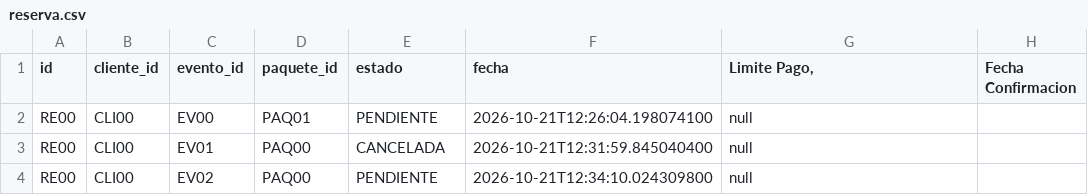
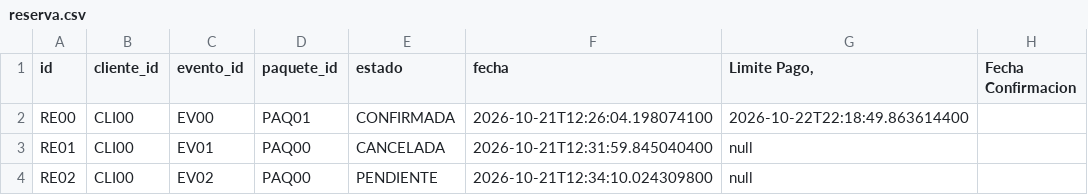
Before and after one commit to joeldelaohub/SistemaReservacionesServicios, a CSV file: reserva.csv, drawn as a sheet.

Commit message:
Finalizando con la interfaz del cliente

```diff
--- a/reserva.csv
+++ b/reserva.csv
@@ -1,4 +1,4 @@
 id;cliente_id;evento_id;paquete_id;estado;fecha;Limite Pago,;Fecha Confirmacion
-RE00;CLI00;EV00;PAQ01;PENDIENTE;2026-10-21T12:26:04.198074100;null
-RE00;CLI00;EV01;PAQ00;CANCELADA;2026-10-21T12:31:59.845040400;null
-RE00;CLI00;EV02;PAQ00;PENDIENTE;2026-10-21T12:34:10.024309800;null
+RE00;CLI00;EV00;PAQ01;CONFIRMADA;2026-10-21T12:26:04.198074100;2026-10-22T22:18:49.863614400
+RE01;CLI00;EV01;PAQ00;CANCELADA;2026-10-21T12:31:59.845040400;null
+RE02;CLI00;EV02;PAQ00;PENDIENTE;2026-10-21T12:34:10.024309800;null
```
Also changed, not shown: 31 other files.
